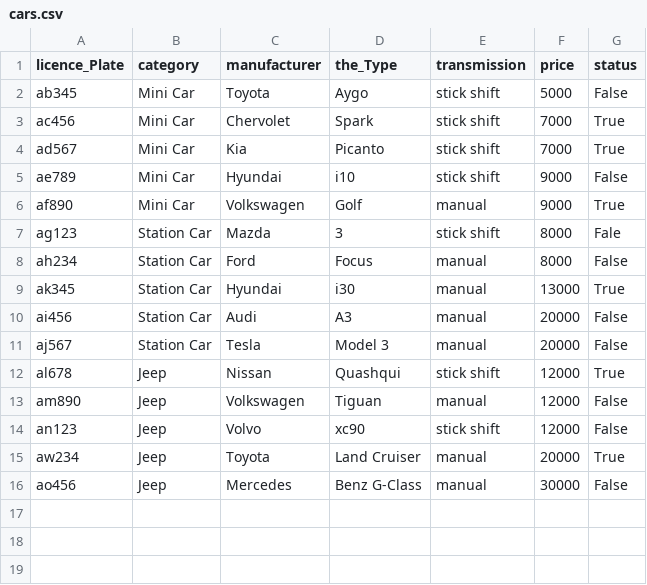
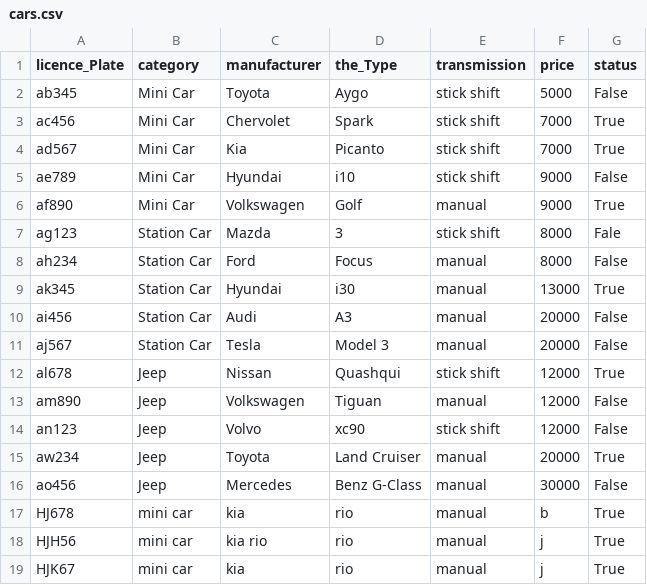
Before and after one commit to Birtab18/The_Car_Rental, a CSV file: data/cars.csv, drawn as a sheet; the diff names each change by its address in the sheet, - before the commit and + after, or states it on an @@ line.

```diff
--- a/data/cars.csv
+++ b/data/cars.csv
+row 17: HJ678 | mini car | kia | rio | manual | b | True
+row 18: HJH56 | mini car | kia rio | rio | manual | j | True
+row 19: HJK67 | mini car | kia | rio | manual | j | True
```
Also changed, not shown: 4 other files.
